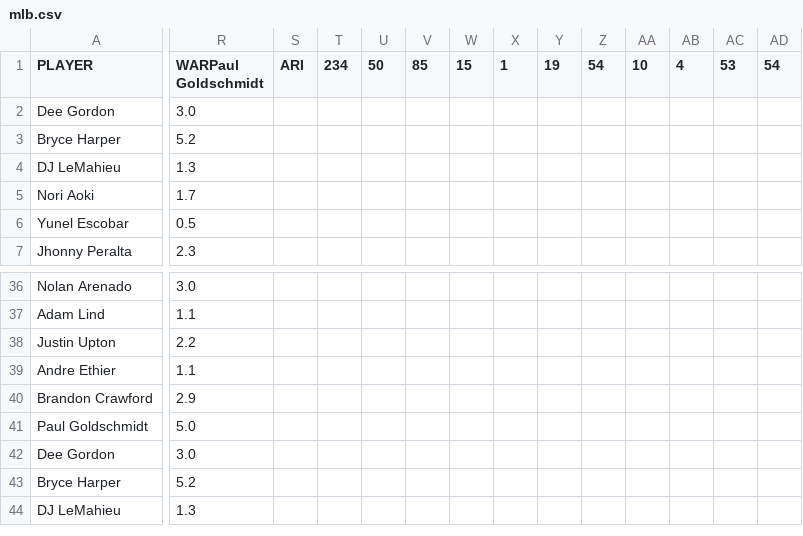
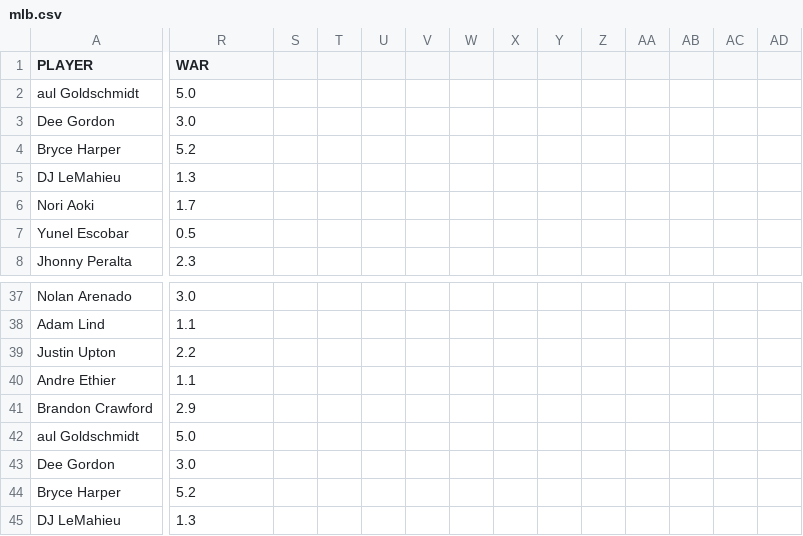
Before and after one commit to kgladstone/SportsAPI, a CSV file: data/mlb.csv, drawn as a sheet; only a part is shown, gaps mark what is left out; addresses are those after the commit; rows hold the shown columns only; the diff covers the shown part only; the diff names each change by its address in the sheet, - before the commit and + after, or states it on an @@ line.

Commit message:
Fixed csv formatting

```diff
--- a/data/mlb.csv
+++ b/data/mlb.csv
-R1: WARPaul Goldschmidt
+R1: WAR
-S1: ARI
+S1: (empty)
-T1: 234
+T1: (empty)
-U1: 50
+U1: (empty)
-V1: 85
+V1: (empty)
-W1: 15
+W1: (empty)
-X1: 1
+X1: (empty)
-Y1: 19
+Y1: (empty)
-Z1: 54
+Z1: (empty)
-AA1: 10
+AA1: (empty)
-AB1: 4
+AB1: (empty)
-AC1: 53
+AC1: (empty)
-AD1: 54
+AD1: (empty)
+row 2: aul Goldschmidt | 5.0
-A42 (PLAYER): Paul Goldschmidt
+A42 (PLAYER): aul Goldschmidt
```
Also changed, not shown: 5 edited cells elsewhere in this file.
